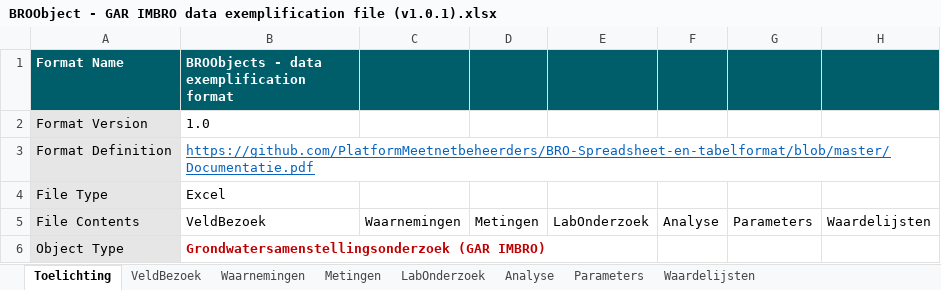
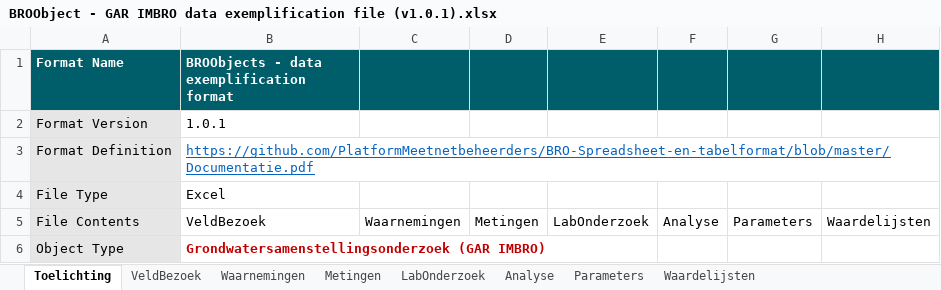
Before and after one commit to PlatformMeetnetbeheerders/BRO-Spreadsheet-en-tabelformat, an Excel workbook: GAR/BROObject - GAR IMBRO data exemplification file (v1.0.1).xlsx, sheet Toelichting, drawn as a sheet; only a part is shown; values as stored, in another font and other column widths than the file's, no borders; charts and pictures not drawn; the diff names each change by its address in the sheet, - before the commit and + after, or states it on an @@ line.

Commit message:
GMW History, GAR update
- Added a sheet and solution for GMW history data
- Minor update of GAR format

```diff
--- a/GAR/BROObject - GAR IMBRO data exemplification file (v1.0.1).xlsx (sheet Toelichting)
+++ b/GAR/BROObject - GAR IMBRO data exemplification file (v1.0.1).xlsx (sheet Toelichting)
-B2: 1.0
+B2: 1.0.1
```
Also changed, not shown: charts or pictures, 2 other files.
